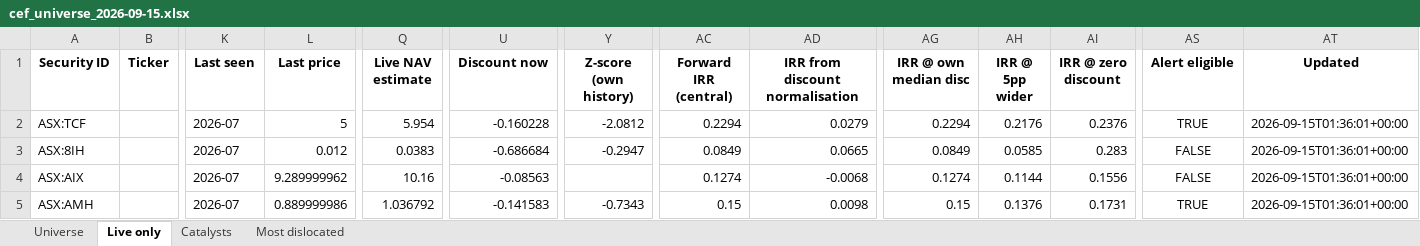
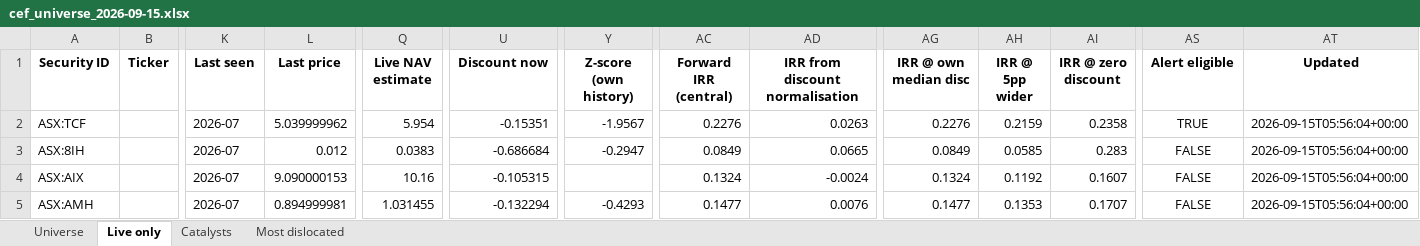
Before and after one commit to hdcapital/cef-research, an Excel workbook: outputs/live/cef_universe_2026-09-15.xlsx, sheet Live only, drawn as a sheet; only a part is shown, gaps mark what is left out; values as stored, in another font and other column widths than the file's, no borders; the diff covers the shown part only; the diff names each change by its address in the sheet, - before the commit and + after, or states it on an @@ line.

```diff
--- a/outputs/live/cef_universe_2026-09-15.xlsx (sheet Live only)
+++ b/outputs/live/cef_universe_2026-09-15.xlsx (sheet Live only)
-L2 (Last price): 5
+L2 (Last price): 5.039999962
-U2 (Discount now): -0.160228
+U2 (Discount now): -0.15351
-Y2 (Z-score (own history)): -2.0812
+Y2 (Z-score (own history)): -1.9567
-AC2 (Forward IRR (central)): 0.2294
+AC2 (Forward IRR (central)): 0.2276
-AD2 (IRR from discount normalisation): 0.0279
+AD2 (IRR from discount normalisation): 0.0263
-AG2 (IRR @ own median disc): 0.2294
+AG2 (IRR @ own median disc): 0.2276
-AH2 (IRR @ 5pp wider): 0.2176
+AH2 (IRR @ 5pp wider): 0.2159
-AI2 (IRR @ zero discount): 0.2376
+AI2 (IRR @ zero discount): 0.2358
-AT2:AT5 (Updated): 2026-09-15T01:36:01+00:00
+AT2:AT5 (Updated): 2026-09-15T05:56:04+00:00
-L4 (Last price): 9.289999962
+L4 (Last price): 9.090000153
-U4 (Discount now): -0.08563
+U4 (Discount now): -0.105315
-AC4 (Forward IRR (central)): 0.1274
+AC4 (Forward IRR (central)): 0.1324
-AD4 (IRR from discount normalisation): -0.0068
+AD4 (IRR from discount normalisation): -0.0024
-AG4 (IRR @ own median disc): 0.1274
+AG4 (IRR @ own median disc): 0.1324
-AH4 (IRR @ 5pp wider): 0.1144
+AH4 (IRR @ 5pp wider): 0.1192
-AI4 (IRR @ zero discount): 0.1556
+AI4 (IRR @ zero discount): 0.1607
-L5 (Last price): 0.889999986
+L5 (Last price): 0.894999981
-Q5 (Live NAV estimate): 1.036792
+Q5 (Live NAV estimate): 1.031455
-U5 (Discount now): -0.141583
+U5 (Discount now): -0.132294
-Y5 (Z-score (own history)): -0.7343
+Y5 (Z-score (own history)): -0.4293
-AC5 (Forward IRR (central)): 0.15
+AC5 (Forward IRR (central)): 0.1477
-AD5 (IRR from discount normalisation): 0.0098
+AD5 (IRR from discount normalisation): 0.0076
-AG5 (IRR @ own median disc): 0.15
+AG5 (IRR @ own median disc): 0.1477
-AH5 (IRR @ 5pp wider): 0.1376
+AH5 (IRR @ 5pp wider): 0.1353
-AI5 (IRR @ zero discount): 0.1731
+AI5 (IRR @ zero discount): 0.1707
-AS5 (Alert eligible): TRUE
+AS5 (Alert eligible): FALSE
```
Also changed, not shown: 1095 edited cells elsewhere in this sheet, sheet Universe, sheet Most dislocated, sheet Catalysts, 14 other files.
